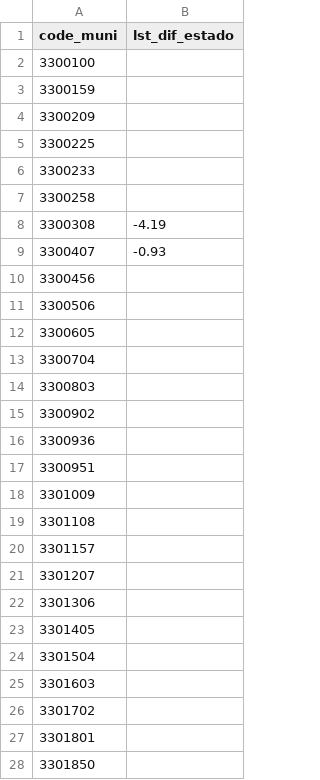
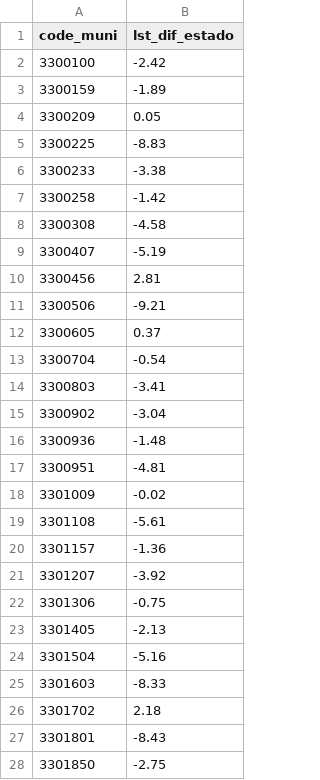
Before and after one commit to fredericofilho-iesp/atlas-desigualdade-termica, a CSV file: dados/indicadores/estado-rj/lst_dif_estado.csv, drawn as a sheet; only a part is shown; the diff covers the shown part only.

```diff
--- a/dados/indicadores/estado-rj/lst_dif_estado.csv
+++ b/dados/indicadores/estado-rj/lst_dif_estado.csv
@@ -1,28 +1,28 @@
 "code_muni","lst_dif_estado"
-"3300100",
-"3300159",
-"3300209",
-"3300225",
-"3300233",
-"3300258",
-"3300308",-4.19
-"3300407",-0.93
-"3300456",
-"3300506",
-"3300605",
-"3300704",
-"3300803",
-"3300902",
-"3300936",
-"3300951",
-"3301009",
-"3301108",
-"3301157",
-"3301207",
-"3301306",
-"3301405",
-"3301504",
-"3301603",
-"3301702",
-"3301801",
-"3301850",
+"3300100",-2.42
+"3300159",-1.89
+"3300209",0.05
+"3300225",-8.83
+"3300233",-3.38
+"3300258",-1.42
+"3300308",-4.58
+"3300407",-5.19
+"3300456",2.81
+"3300506",-9.21
+"3300605",0.37
+"3300704",-0.54
+"3300803",-3.41
+"3300902",-3.04
+"3300936",-1.48
+"3300951",-4.81
+"3301009",-0.02
+"3301108",-5.61
+"3301157",-1.36
+"3301207",-3.92
+"3301306",-0.75
+"3301405",-2.13
+"3301504",-5.16
+"3301603",-8.33
+"3301702",2.18
+"3301801",-8.43
+"3301850",-2.75
```
Also changed, not shown: 65 edited cells elsewhere in this file, dados/indicadores/estado-rj/gap_cor.csv, dados/indicadores/estado-rj/gap_renda.csv, 9 other files.
